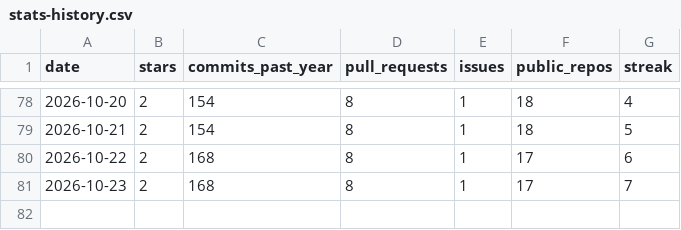
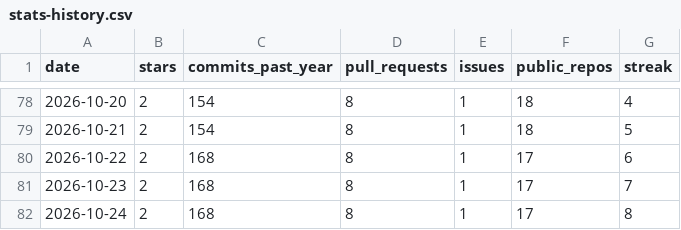
Before and after one commit to vpoonyak/vpoonyak, a CSV file: data/stats-history.csv, drawn as a sheet; only a part is shown, gaps mark what is left out; the diff names each change by its address in the sheet, - before the commit and + after, or states it on an @@ line.

```diff
--- a/data/stats-history.csv
+++ b/data/stats-history.csv
+row 82: 2026-10-24 | 2 | 168 | 8 | 1 | 17 | 8
```
Also changed, not shown: data/lang-history.csv, 2 other files.
